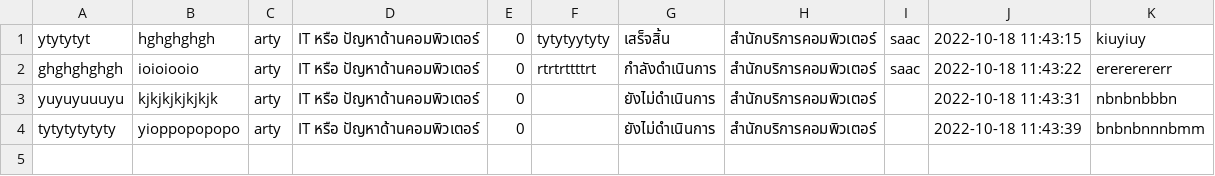
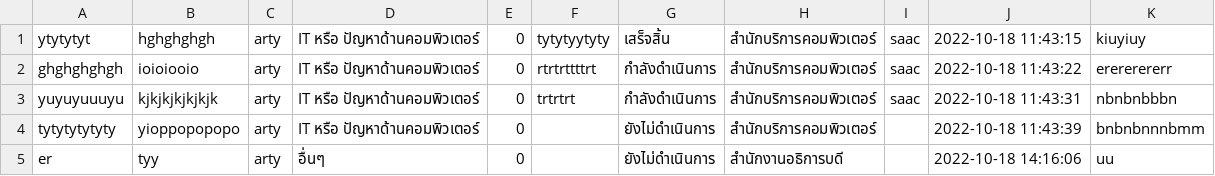
Before and after one commit to Pariphatt/Project_Ku_traffy-fondue, a CSV file: assets/reports.csv, drawn as a sheet.

```diff
--- a/assets/reports.csv
+++ b/assets/reports.csv
@@ -2,3 +2,4 @@ ytytytyt,hghghghgh,arty,IT หรือ ปัญหาด้านคอมพ
 ghghghghgh,ioioiooio,arty,IT หรือ ปัญหาด้านคอมพิวเตอร์,0,rtrtrttttrt,กำลังดำเนินการ,สำนักบริการคอมพิวเตอร์,saac,2022-10-18 11:43:22,erererererr
-yuyuyuuuyu,kjkjkjkjkjkjk,arty,IT หรือ ปัญหาด้านคอมพิวเตอร์,0,,ยังไม่ดำเนินการ,สำนักบริการคอมพิวเตอร์,,2022-10-18 11:43:31,nbnbnbbbn
+yuyuyuuuyu,kjkjkjkjkjkjk,arty,IT หรือ ปัญหาด้านคอมพิวเตอร์,0,trtrtrt,กำลังดำเนินการ,สำนักบริการคอมพิวเตอร์,saac,2022-10-18 11:43:31,nbnbnbbbn
 tytytytytyty,yioppopopopo,arty,IT หรือ ปัญหาด้านคอมพิวเตอร์,0,,ยังไม่ดำเนินการ,สำนักบริการคอมพิวเตอร์,,2022-10-18 11:43:39,bnbnbnnnbmm
+er,tyy,arty,อื่นๆ,0,,ยังไม่ดำเนินการ,สำนักงานอธิการบดี,,2022-10-18 14:16:06,uu
```
Also changed, not shown: assets/accounts.csv, 7 other files.
